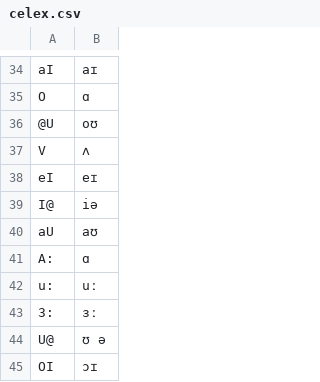
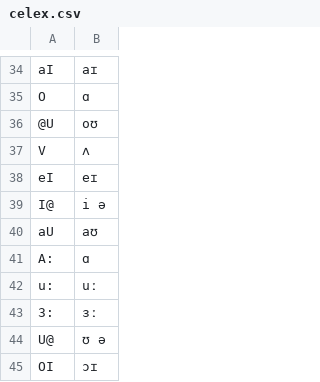
Before and after one commit to MarvinLvn/paraphone, a CSV file: paraphone/data/foldings/en/celex.csv, drawn as a sheet; only a part is shown, gaps mark what is left out.

Commit message:
Updated folding for english

```diff
--- a/paraphone/data/foldings/en/celex.csv
+++ b/paraphone/data/foldings/en/celex.csv
@@ -38,3 +38,3 @@ V,ʌ
 eI,eɪ
-I@,iə
+I@,i ə
 aU,aʊ
```
Also changed, not shown: paraphone/data/foldings/en/cmu.csv, paraphone/data/foldings/en/phonemizer.csv.
